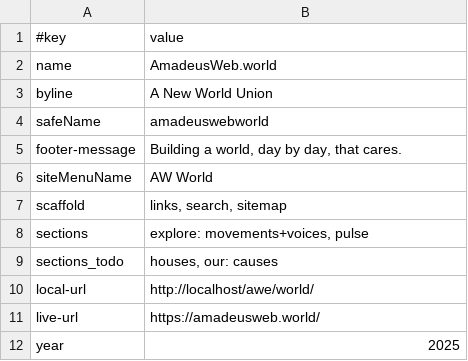
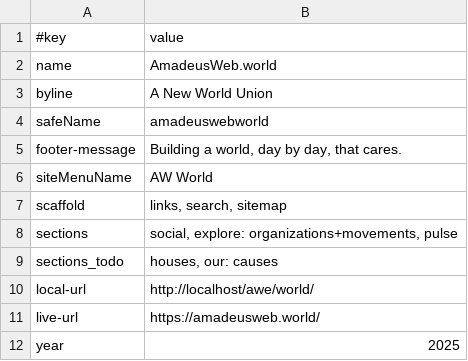
Before and after one commit to AmadeusWebInAction/world, a TSV file: data/site.tsv, drawn as a sheet.

Commit message:
add social.. so mental-health group + user imran

```diff
--- a/data/site.tsv
+++ b/data/site.tsv
@@ -7,3 +7,3 @@ siteMenuName	AW World
 scaffold	links, search, sitemap
-sections	explore: movements+voices, pulse
+sections	social, explore: organizations+movements, pulse
 sections_todo	houses, our: causes
```
Also changed, not shown: 3 other files.
